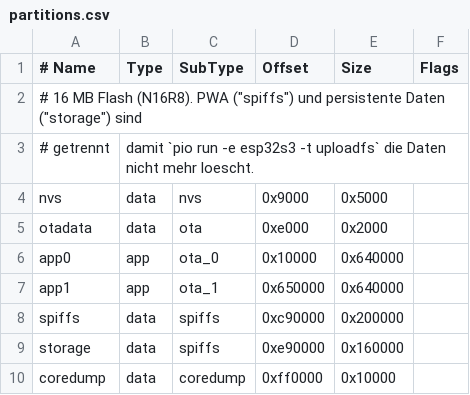
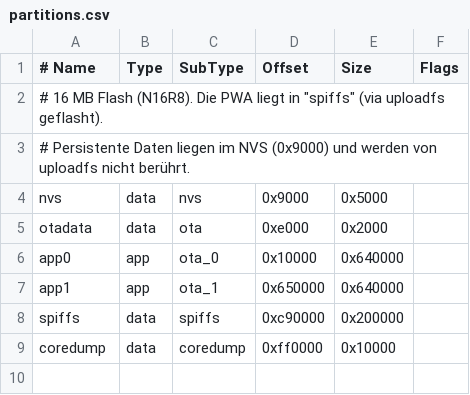
Before and after one commit to junk495/BatteryExpertESP, a CSV file: partitions.csv, drawn as a sheet.

```diff
--- a/partitions.csv
+++ b/partitions.csv
@@ -1,4 +1,4 @@
 # Name,    Type, SubType,  Offset,   Size,     Flags
-# 16 MB Flash (N16R8). PWA ("spiffs") und persistente Daten ("storage") sind
-# getrennt, damit `pio run -e esp32s3 -t uploadfs` die Daten nicht mehr loescht.
+# 16 MB Flash (N16R8). Die PWA liegt in "spiffs" (via uploadfs geflasht).
+# Persistente Daten liegen im NVS (0x9000) und werden von uploadfs nicht berührt.
 nvs,       data, nvs,      0x9000,   0x5000,
@@ -8,3 +8,2 @@ app1,      app,  ota_1,    0x650000, 0x640000,
 spiffs,    data, spiffs,   0xc90000, 0x200000,
-storage,   data, spiffs,   0xe90000, 0x160000,
 coredump,  data, coredump, 0xff0000, 0x10000,
```
Also changed, not shown: 13 other files.
